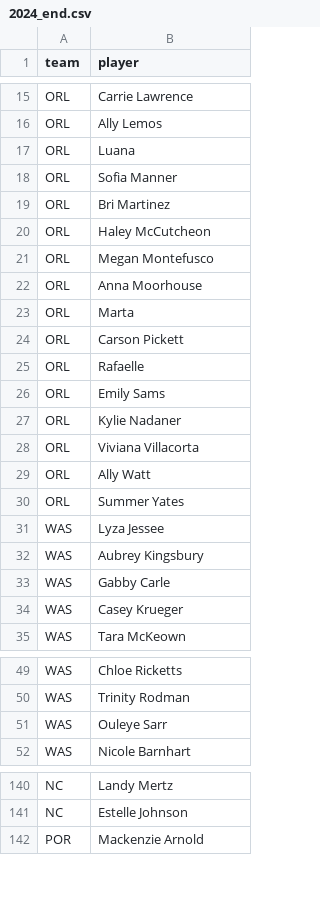
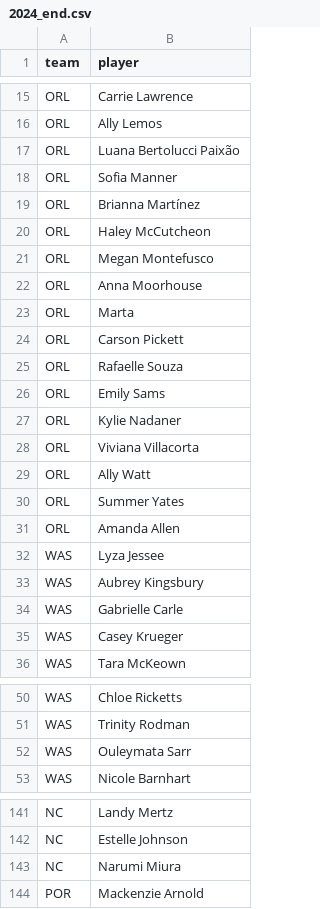
Before and after one commit to agale123/soccer-analytics, a CSV file: offseason-movement/nwsl/2024_end.csv, drawn as a sheet; only a part is shown, gaps mark what is left out; the diff covers the shown part only.

```diff
--- a/offseason-movement/nwsl/2024_end.csv
+++ b/offseason-movement/nwsl/2024_end.csv
@@ -16,5 +16,5 @@ ORL,Carrie Lawrence
 ORL,Ally Lemos
-ORL,Luana
+ORL,Luana Bertolucci Paixão
 ORL,Sofia Manner
-ORL,Bri Martinez
+ORL,Brianna Martínez
 ORL,Haley McCutcheon
@@ -24,3 +24,3 @@ ORL,Marta
 ORL,Carson Pickett
-ORL,Rafaelle
+ORL,Rafaelle Souza
 ORL,Emily Sams
@@ -30,5 +30,6 @@ ORL,Ally Watt
 ORL,Summer Yates
+ORL,Amanda Allen
 WAS,Lyza Jessee
 WAS,Aubrey Kingsbury
-WAS,Gabby Carle
+WAS,Gabrielle Carle
 WAS,Casey Krueger
@@ -50,3 +51,3 @@ WAS,Chloe Ricketts
 WAS,Trinity Rodman
-WAS,Ouleye Sarr
+WAS,Ouleymata Sarr
 WAS,Nicole Barnhart
@@ -141,2 +142,3 @@ NC,Landy Mertz
 NC,Estelle Johnson
+NC,Narumi Miura
 POR,Mackenzie Arnold
```
Also changed, not shown: 9 edited cells elsewhere in this file, offseason-movement/nwsl/2024_2025_movement.csv, offseason-movement/nwsl/2025_start.csv, 4 other files.
